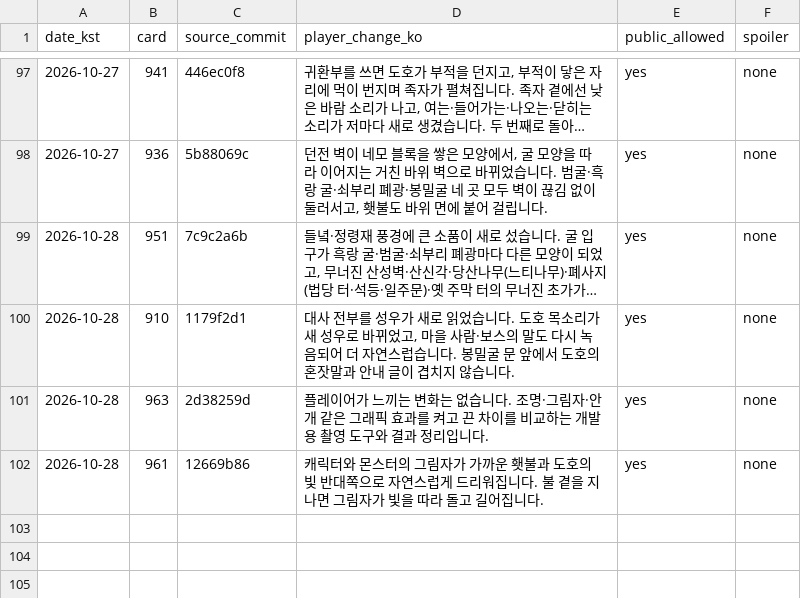
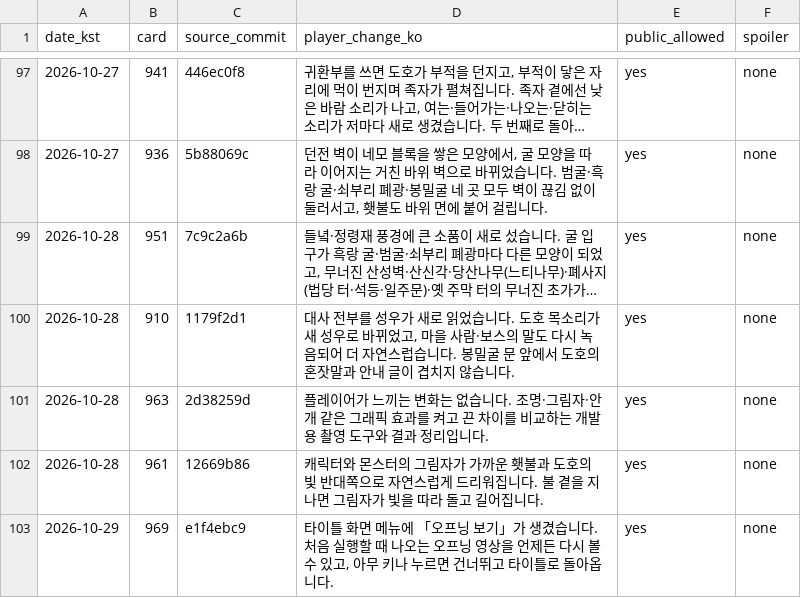
Before and after one commit to genesiskoo/joseon-assets, a CSV file: marketing/2026-10-10/player_changes_public.csv, drawn as a sheet; only a part is shown, gaps mark what is left out; long unchanged cells end in …; the diff names each change by its address in the sheet, - before the commit and + after, or states it on an @@ line.

```diff
--- a/marketing/2026-10-10/player_changes_public.csv
+++ b/marketing/2026-10-10/player_changes_public.csv
+row 103: 2026-10-29 | 969 | e1f4ebc9 | 타이틀 화면 메뉴에 「오프닝 보기」가 생겼습니다. 처음 실행할 때 나오는 오프닝 영상을 언제든 다시 볼 수 있고, 아무 키나 누르면 건너뛰고 타이틀로 돌아옵니다. | yes | none
```
